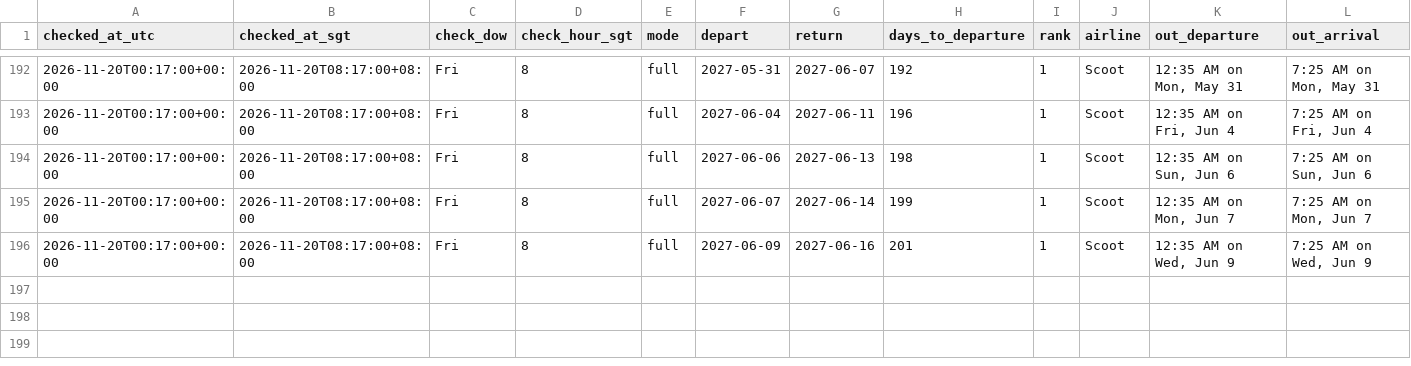
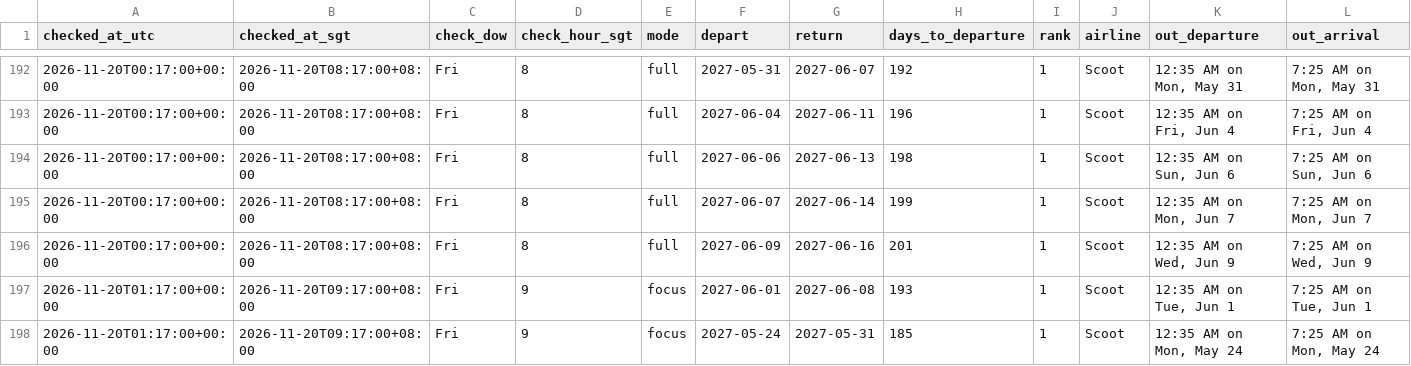
Before and after one commit to weitanjun123/ducktrader-flight-bot, a CSV file: data/prices.csv, drawn as a sheet; only a part is shown, gaps mark what is left out; rows hold the shown columns only; the diff names each change by its address in the sheet, - before the commit and + after, or states it on an @@ line.

```diff
--- a/data/prices.csv
+++ b/data/prices.csv
+row 197: 2026-11-20T01:17:00+00:00 | 2026-11-20T09:17:00+08:00 | Fri | 9 | focus | 2027-06-01 | 2027-06-08 | 193 | 1 | Scoot | 12:35 AM on Tue, Jun 1 | 7:25 AM on Tue, Jun 1
+row 198: 2026-11-20T01:17:00+00:00 | 2026-11-20T09:17:00+08:00 | Fri | 9 | focus | 2027-05-24 | 2027-05-31 | 185 | 1 | Scoot | 12:35 AM on Mon, May 24 | 7:25 AM on Mon, May 24
```
Also changed, not shown: 1 other file.
